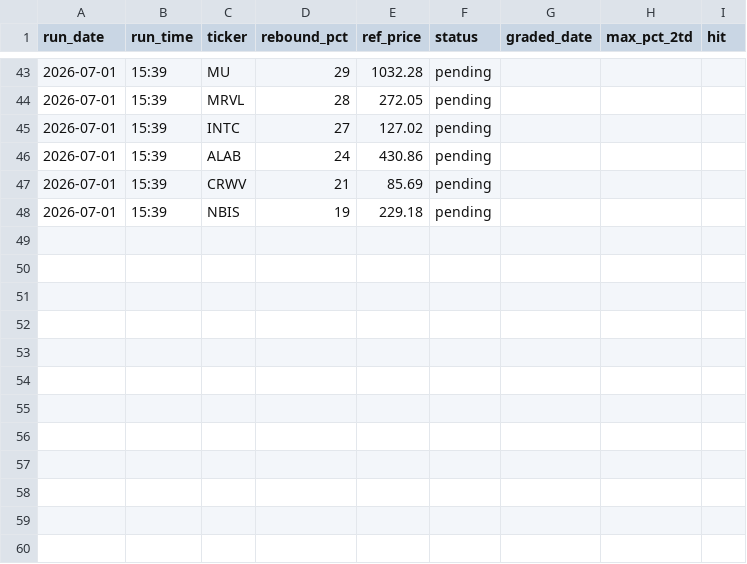
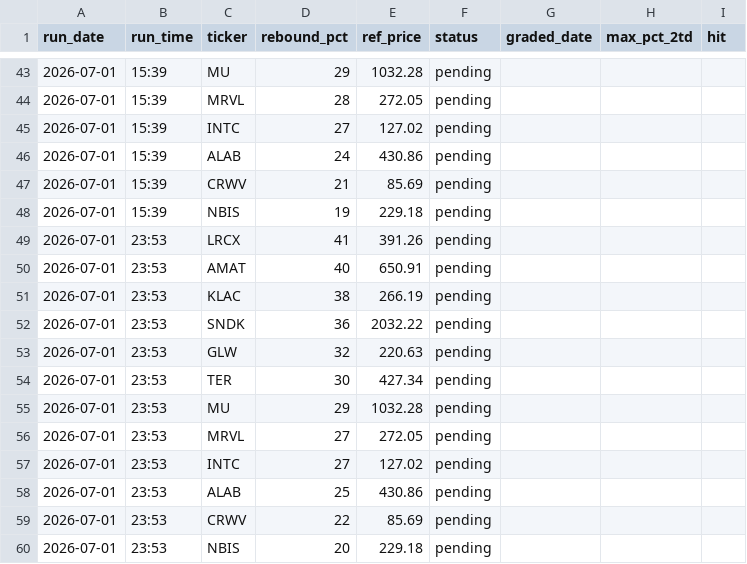
Before and after one commit to GibbonGambits/Stocks, a CSV file: predictions.csv, drawn as a sheet; only a part is shown, gaps mark what is left out.

```diff
--- a/predictions.csv
+++ b/predictions.csv
@@ -48 +48,13 @@ run_date,run_time,ticker,rebound_pct,ref_price,status,graded_date,max_pct_2td,hi
 2026-07-01,15:39,NBIS,19,229.18,pending,,,
+2026-07-01,23:53,LRCX,41,391.26,pending,,,
+2026-07-01,23:53,AMAT,40,650.91,pending,,,
+2026-07-01,23:53,KLAC,38,266.19,pending,,,
+2026-07-01,23:53,SNDK,36,2032.22,pending,,,
+2026-07-01,23:53,GLW,32,220.63,pending,,,
+2026-07-01,23:53,TER,30,427.34,pending,,,
+2026-07-01,23:53,MU,29,1032.28,pending,,,
+2026-07-01,23:53,MRVL,27,272.05,pending,,,
+2026-07-01,23:53,INTC,27,127.02,pending,,,
+2026-07-01,23:53,ALAB,25,430.86,pending,,,
+2026-07-01,23:53,CRWV,22,85.69,pending,,,
+2026-07-01,23:53,NBIS,20,229.18,pending,,,
```
